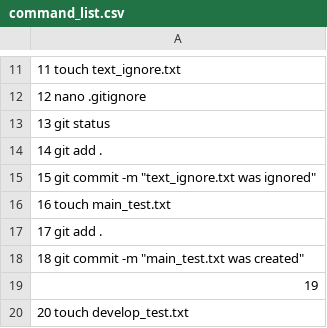
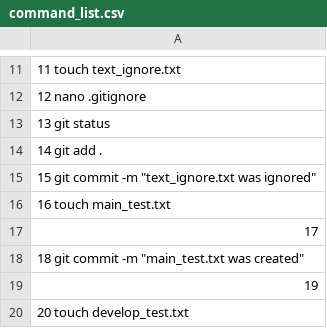
Before and after one commit to OleksandrGOIT/Task2-3_1_2_1_HW_10, a CSV file: command_list.csv, drawn as a sheet; only a part is shown, gaps mark what is left out.

Commit message:
Update command_list.csv

```diff
--- a/command_list.csv
+++ b/command_list.csv
@@ -16,3 +16,3 @@
    16  touch main_test.txt
-   17  git add .
+   17
    18  git commit -m "main_test.txt was created"
```
